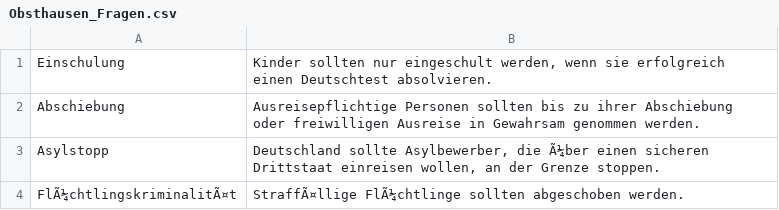
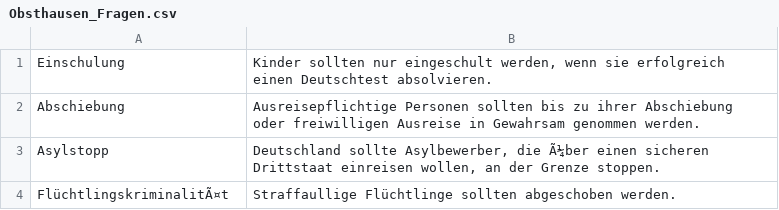
Before and after one commit to Kamikaze1404/wahlomat, a CSV file: data/Obsthausen_Fragen.csv, drawn as a sheet.

Commit message:
Obsthausen_Fragen.csv

```diff
--- a/data/Obsthausen_Fragen.csv
+++ b/data/Obsthausen_Fragen.csv
@@ -3,2 +3,2 @@
 "Asylstopp";"Deutschland sollte Asylbewerber, die Ã¼ber einen sicheren Drittstaat einreisen wollen, an der Grenze stoppen."
-"FlÃ¼chtlingskriminalitÃ¤t";"StraffÃ¤llige FlÃ¼chtlinge sollten abgeschoben werden."
+"FlüchtlingskriminalitÃ¤t";"Straffaullige Flüchtlinge sollten abgeschoben werden."
```
